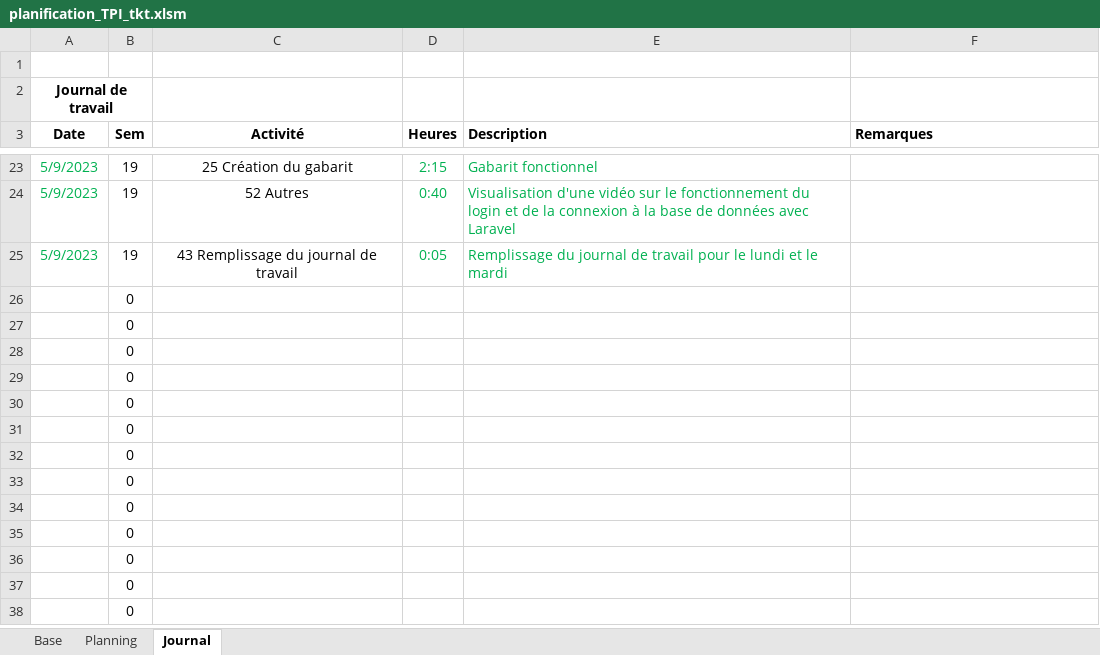
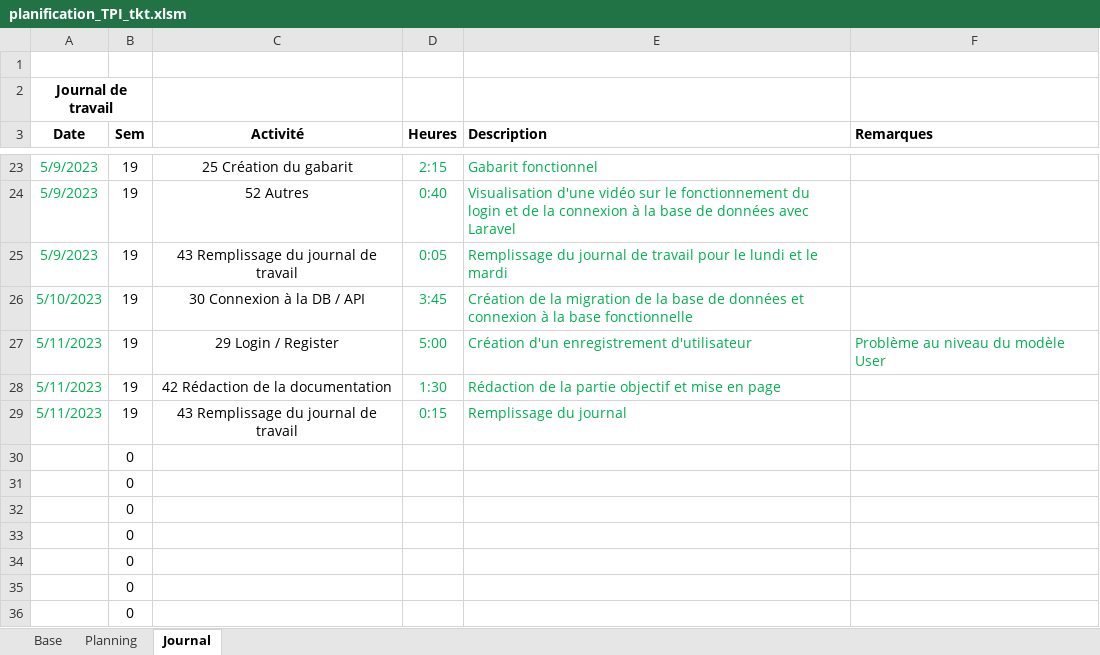
Before and after one commit to ThierryKoetschet/TPI_Thierry_Koetschet, an Excel workbook: planification_TPI_tkt.xlsm, sheet Journal, drawn as a sheet; only a part is shown, gaps mark what is left out; the shorter side is filled out with more unchanged rows; values as stored, in another font and other column widths than the file's, no borders; removed rows and columns are numbered as before the commit, all else as after; the diff names each change by its address in the sheet, - before the commit and + after, or states it on an @@ line.

```diff
--- a/planification_TPI_tkt.xlsm (sheet Journal)
+++ b/planification_TPI_tkt.xlsm (sheet Journal)
-row 26:  | 0
-row 27:  | 0
-row 28:  | 0
-row 29:  | 0
+row 26: 5/10/2023 | 19 | 30 Connexion à la DB / API | 3:45 | Création de la migration de la base de données et connexion à la base fonctionnelle
+row 27: 5/11/2023 | 19 | 29 Login / Register | 5:00 | Création d'un enregistrement d'utilisateur | Problème au niveau du modèle User
+row 28: 5/11/2023 | 19 | 42 Rédaction de la documentation | 1:30 | Rédaction de la partie objectif et mise en page
+row 29: 5/11/2023 | 19 | 43 Remplissage du journal de travail | 0:15 | Remplissage du journal
```
Also changed, not shown: sheet Planning, 14 other files.
